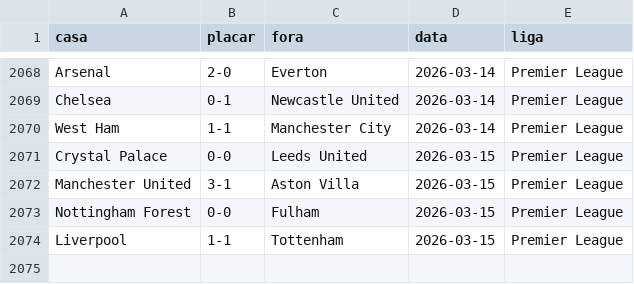
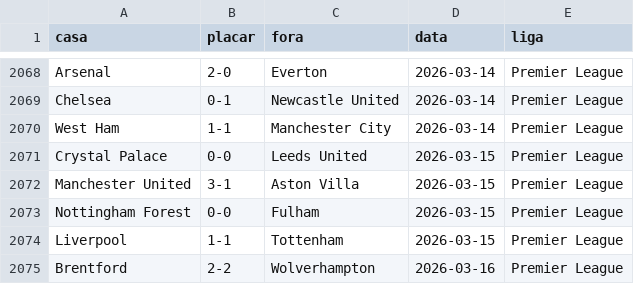
Before and after one commit to AlexTorres10/bbi-placares, a CSV file: data/historico.csv, drawn as a sheet; only a part is shown, gaps mark what is left out; the diff names each change by its address in the sheet, - before the commit and + after, or states it on an @@ line.

Commit message:
Placar — Brentford 2-2 Wolverhampton (2026-03-16)

```diff
--- a/data/historico.csv
+++ b/data/historico.csv
+row 2075: Brentford | 2-2 | Wolverhampton | 2026-03-16 | Premier League
```
Also changed, not shown: 1 other file.
